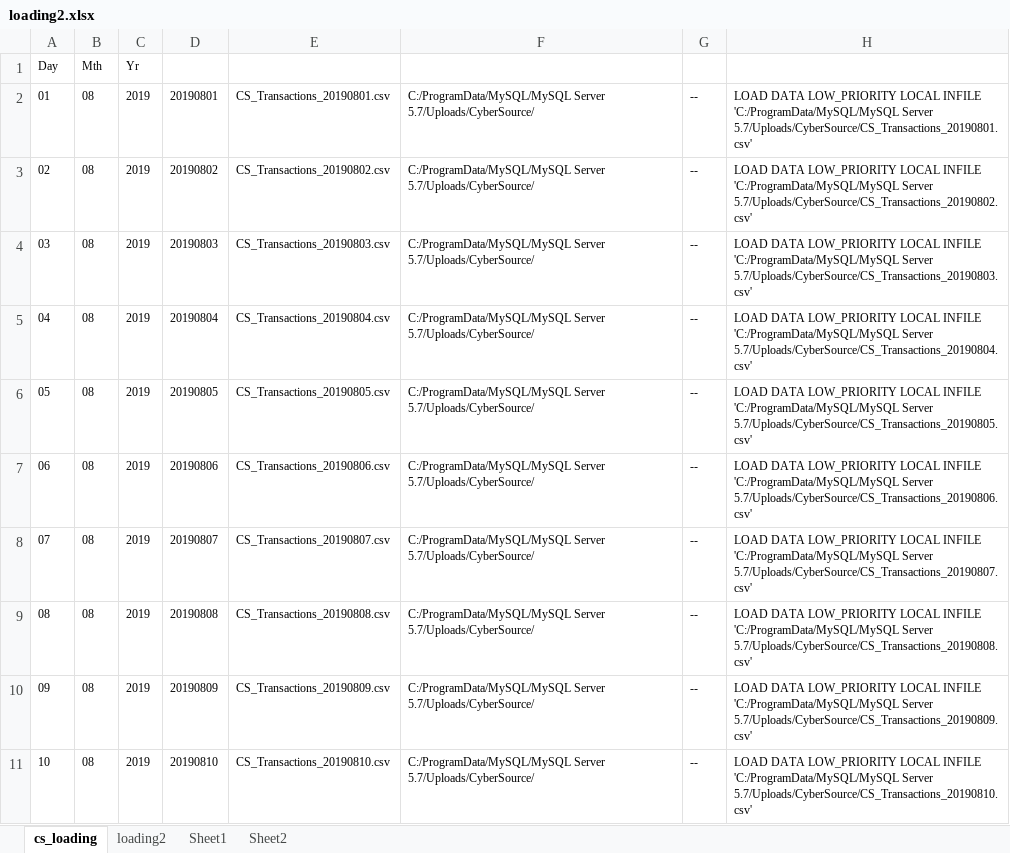
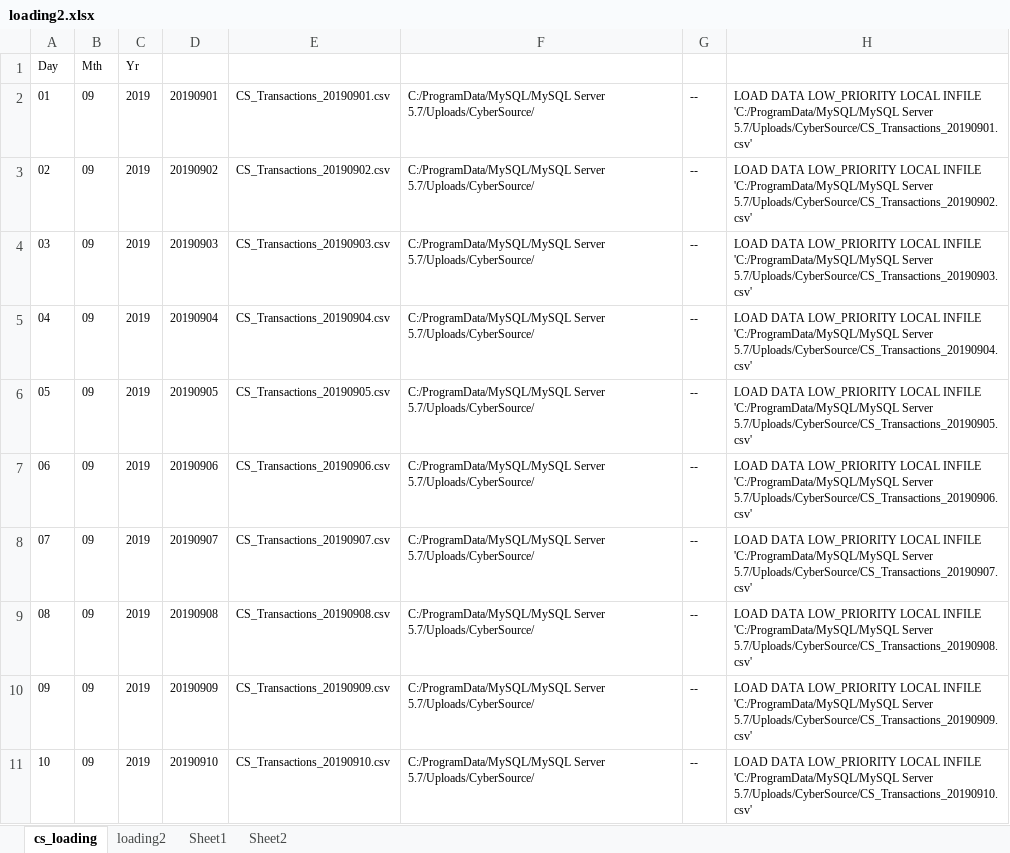
Before and after one commit to IVSEZ/mysqlbis, an Excel workbook: loading2.xlsx, sheet cs_loading, drawn as a sheet; only a part is shown; values as stored, in another font and other column widths than the file's, no borders; the diff covers the shown part only; the diff names each change by its address in the sheet, - before the commit and + after, or states it on an @@ line.

Commit message:
data-bis

```diff
--- a/loading2.xlsx (sheet cs_loading)
+++ b/loading2.xlsx (sheet cs_loading)
-B2:B11: 08
+B2:B11: 09
-D2: 20190801
+D2: 20190901
-E2: CS_Transactions_20190801.csv
+E2: CS_Transactions_20190901.csv
-H2: …'C:/ProgramData/MySQL/MySQL Server 5.7/Uploads/CyberSource/CS_Transactions_20190801.csv'
+H2: …'C:/ProgramData/MySQL/MySQL Server 5.7/Uploads/CyberSource/CS_Transactions_20190901.csv'
-D3: 20190802
+D3: 20190902
-E3: CS_Transactions_20190802.csv
+E3: CS_Transactions_20190902.csv
-H3: …'C:/ProgramData/MySQL/MySQL Server 5.7/Uploads/CyberSource/CS_Transactions_20190802.csv'
+H3: …'C:/ProgramData/MySQL/MySQL Server 5.7/Uploads/CyberSource/CS_Transactions_20190902.csv'
-D4: 20190803
+D4: 20190903
-E4: CS_Transactions_20190803.csv
+E4: CS_Transactions_20190903.csv
-H4: …'C:/ProgramData/MySQL/MySQL Server 5.7/Uploads/CyberSource/CS_Transactions_20190803.csv'
+H4: …'C:/ProgramData/MySQL/MySQL Server 5.7/Uploads/CyberSource/CS_Transactions_20190903.csv'
-D5: 20190804
+D5: 20190904
-E5: CS_Transactions_20190804.csv
+E5: CS_Transactions_20190904.csv
-H5: …'C:/ProgramData/MySQL/MySQL Server 5.7/Uploads/CyberSource/CS_Transactions_20190804.csv'
+H5: …'C:/ProgramData/MySQL/MySQL Server 5.7/Uploads/CyberSource/CS_Transactions_20190904.csv'
-D6: 20190805
+D6: 20190905
-E6: CS_Transactions_20190805.csv
+E6: CS_Transactions_20190905.csv
-H6: …'C:/ProgramData/MySQL/MySQL Server 5.7/Uploads/CyberSource/CS_Transactions_20190805.csv'
+H6: …'C:/ProgramData/MySQL/MySQL Server 5.7/Uploads/CyberSource/CS_Transactions_20190905.csv'
-D7: 20190806
+D7: 20190906
-E7: CS_Transactions_20190806.csv
+E7: CS_Transactions_20190906.csv
-H7: …'C:/ProgramData/MySQL/MySQL Server 5.7/Uploads/CyberSource/CS_Transactions_20190806.csv'
+H7: …'C:/ProgramData/MySQL/MySQL Server 5.7/Uploads/CyberSource/CS_Transactions_20190906.csv'
-D8: 20190807
+D8: 20190907
-E8: CS_Transactions_20190807.csv
+E8: CS_Transactions_20190907.csv
-H8: …'C:/ProgramData/MySQL/MySQL Server 5.7/Uploads/CyberSource/CS_Transactions_20190807.csv'
+H8: …'C:/ProgramData/MySQL/MySQL Server 5.7/Uploads/CyberSource/CS_Transactions_20190907.csv'
-D9: 20190808
+D9: 20190908
-E9: CS_Transactions_20190808.csv
+E9: CS_Transactions_20190908.csv
-H9: …'C:/ProgramData/MySQL/MySQL Server 5.7/Uploads/CyberSource/CS_Transactions_20190808.csv'
+H9: …'C:/ProgramData/MySQL/MySQL Server 5.7/Uploads/CyberSource/CS_Transactions_20190908.csv'
-D10: 20190809
+D10: 20190909
-E10: CS_Transactions_20190809.csv
+E10: CS_Transactions_20190909.csv
-H10: …'C:/ProgramData/MySQL/MySQL Server 5.7/Uploads/CyberSource/CS_Transactions_20190809.csv'
+H10: …'C:/ProgramData/MySQL/MySQL Server 5.7/Uploads/CyberSource/CS_Transactions_20190909.csv'
-D11: 20190810
+D11: 20190910
-E11: CS_Transactions_20190810.csv
+E11: CS_Transactions_20190910.csv
-H11: …'C:/ProgramData/MySQL/MySQL Server 5.7/Uploads/CyberSource/CS_Transactions_20190810.csv'
+H11: …'C:/ProgramData/MySQL/MySQL Server 5.7/Uploads/CyberSource/CS_Transactions_20190910.csv'
```
Also changed, not shown: 84 edited cells elsewhere in this sheet, sheet loading2, 14 other files.
